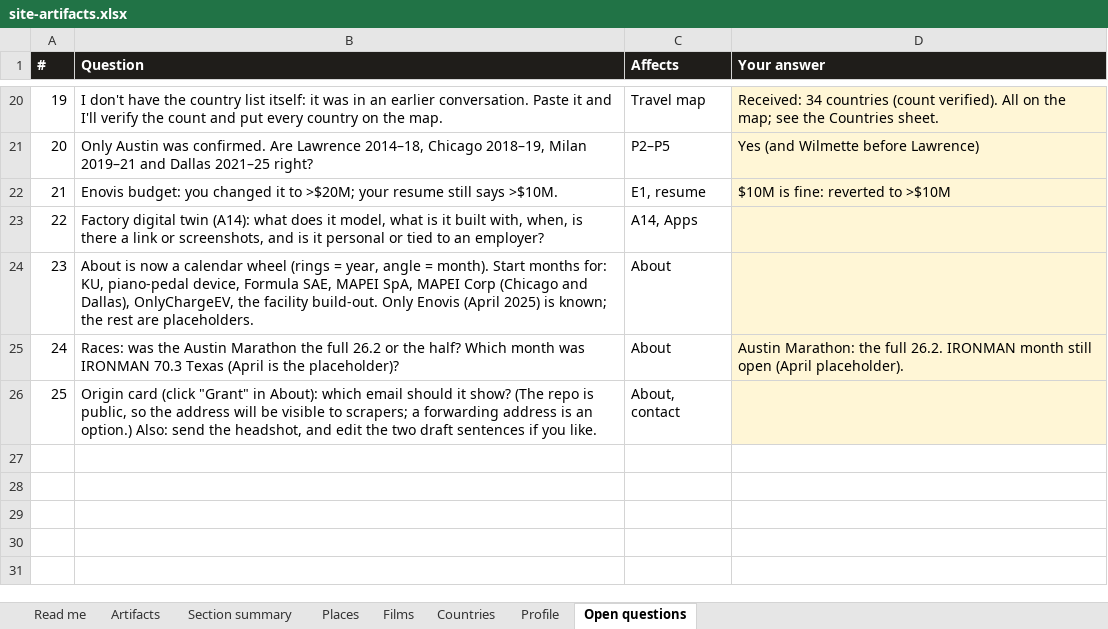
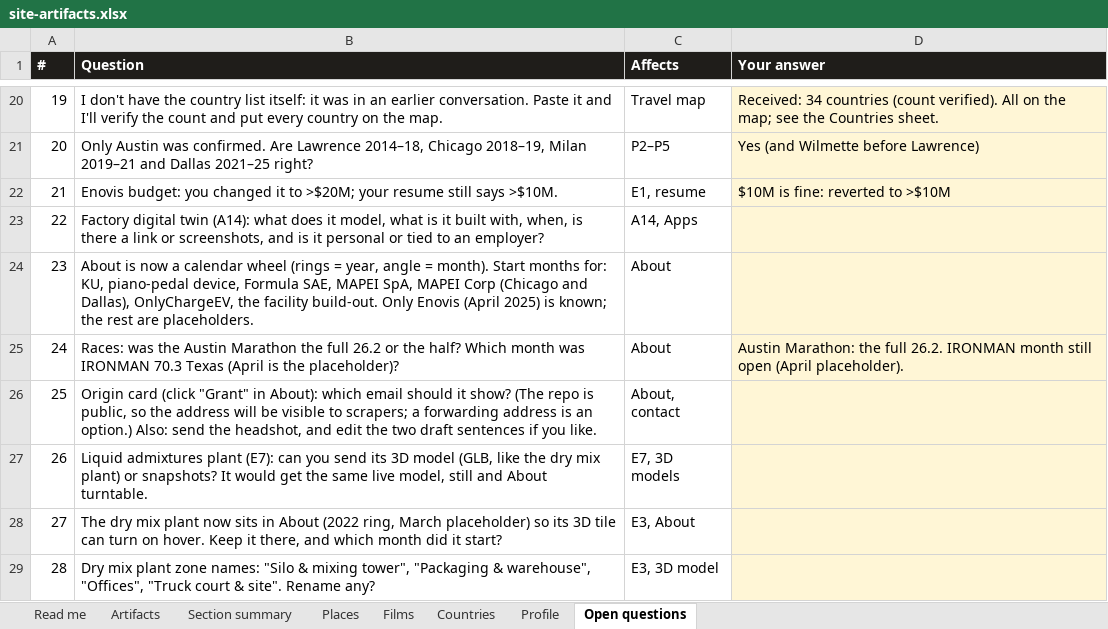
Before and after one commit to gsacco15/grantsacco, an Excel workbook: planning/site-artifacts.xlsx, sheet Open questions, drawn as a sheet; only a part is shown, gaps mark what is left out; values as stored, in another font and other column widths than the file's, no borders; the diff names each change by its address in the sheet, - before the commit and + after, or states it on an @@ line.

```diff
--- a/planning/site-artifacts.xlsx (sheet Open questions)
+++ b/planning/site-artifacts.xlsx (sheet Open questions)
+row 27: 26 | Liquid admixtures plant (E7): can you send its 3D model (GLB, like the dry mix plant) or snapshots? It would get the same live model, still and About turntable. | E7, 3D models
+row 28: 27 | The dry mix plant now sits in About (2022 ring, March placeholder) so its 3D tile can turn on hover. Keep it there, and which month did it start? | E3, About
+row 29: 28 | Dry mix plant zone names: "Silo & mixing tower", "Packaging & warehouse", "Offices", "Truck court & site". Rename any? | E3, 3D model
```
Also changed, not shown: sheet Artifacts, sheet Section summary, 17 other files.
